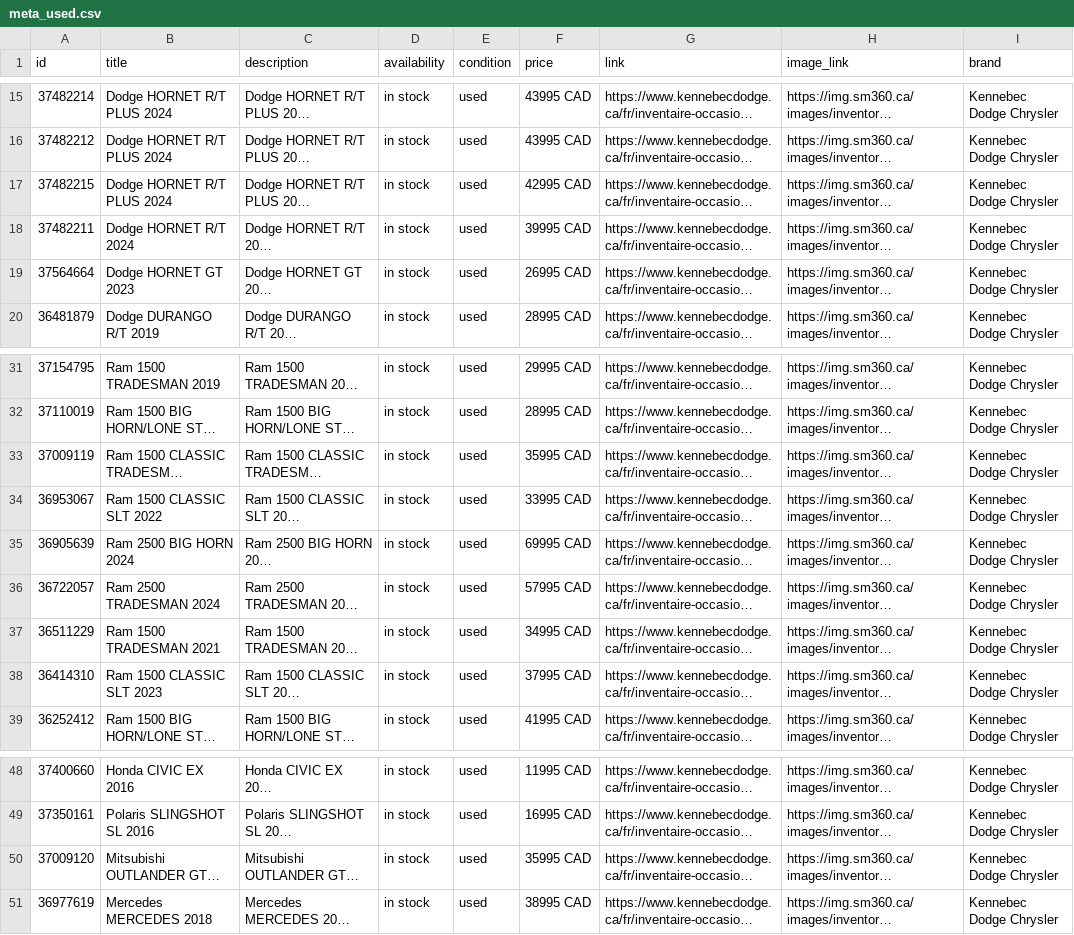
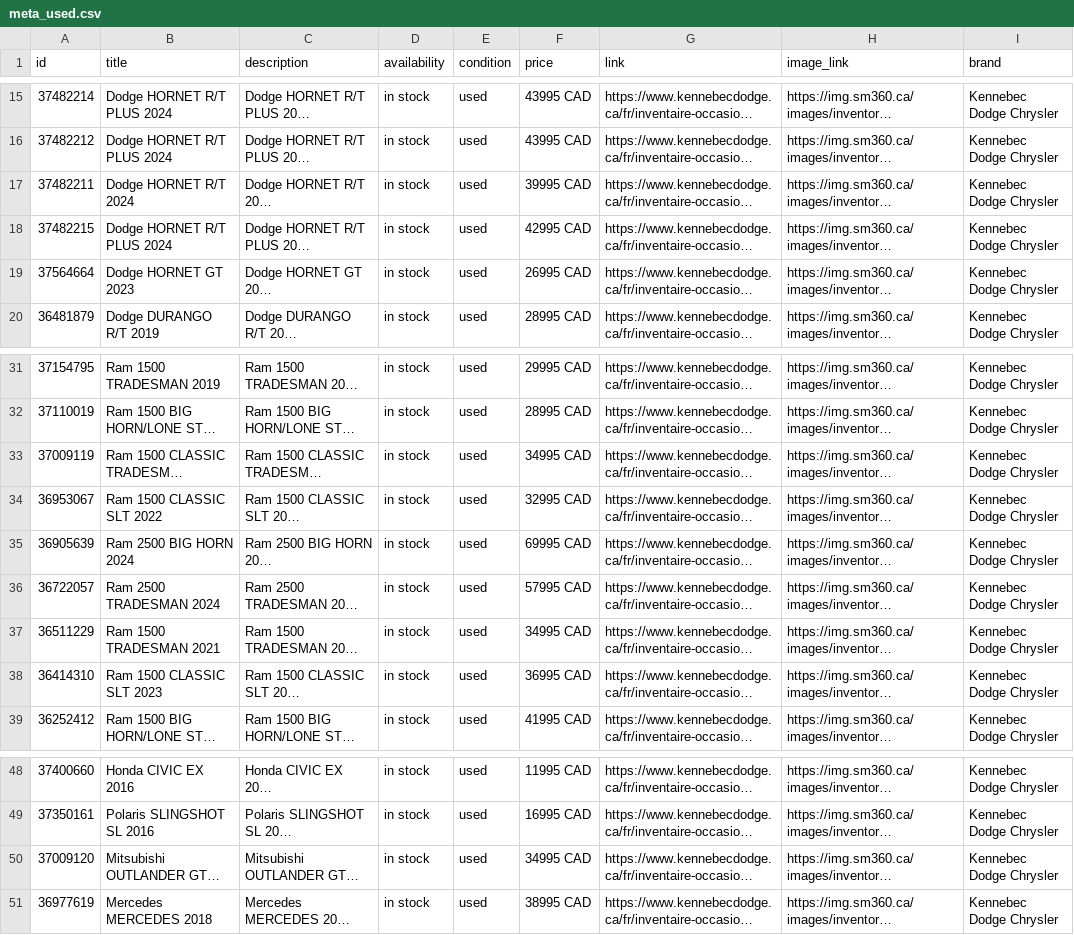
Before and after one commit to luxurahair/kennebec-meta-feed, a CSV file: docs/meta_used.csv, drawn as a sheet; only a part is shown, gaps mark what is left out; long unchanged cells end in …; the diff names each change by its address in the sheet, - before the commit and + after, or states it on an @@ line.

```diff
--- a/docs/meta_used.csv
+++ b/docs/meta_used.csv
@@ row 18 moved to row 17: 37482211 @@
-F33 (price): 35995 CAD
+F33 (price): 34995 CAD
-F34 (price): 33995 CAD
+F34 (price): 32995 CAD
-F38 (price): 37995 CAD
+F38 (price): 36995 CAD
-F50 (price): 35995 CAD
+F50 (price): 34995 CAD
```
